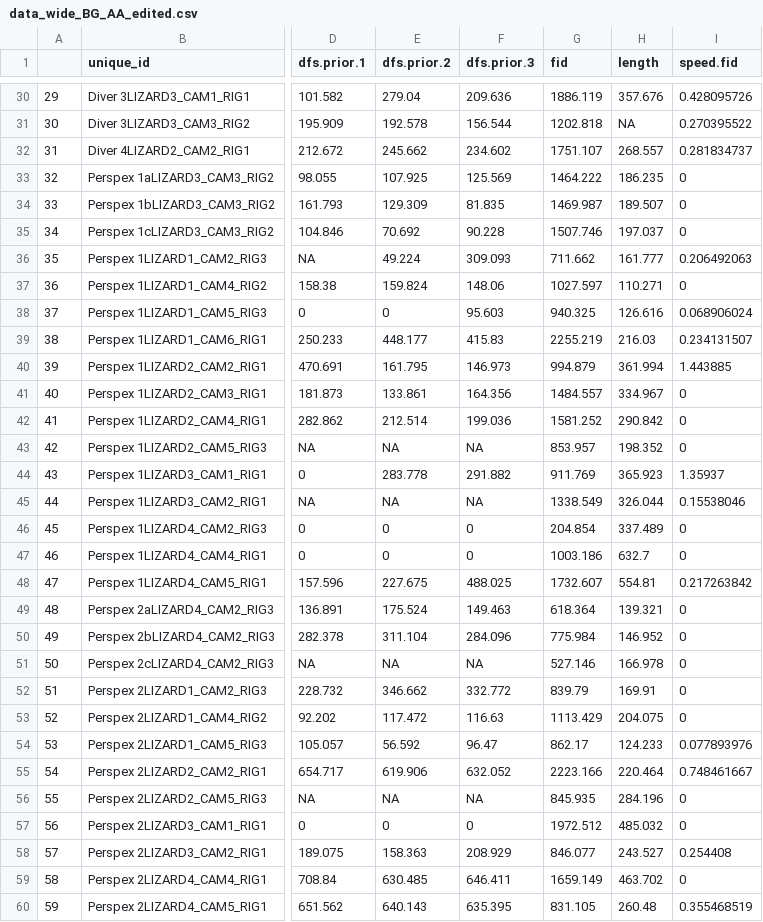
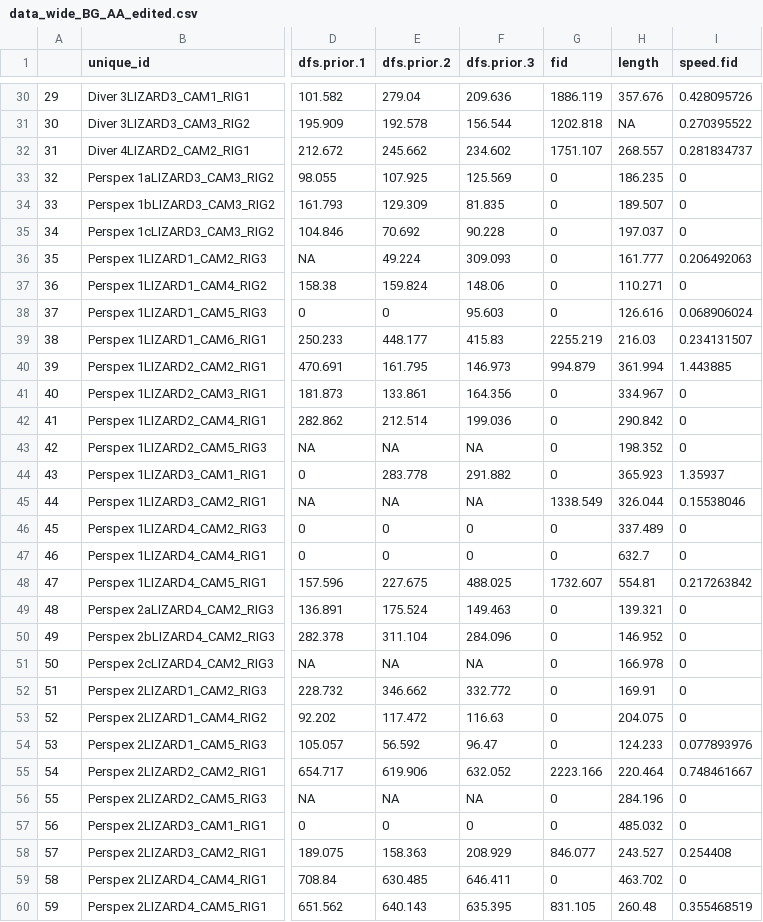
Before and after one commit to UWA-Marine-Ecology-Group-students/Analysis-Asunsolo_FID, a CSV file: data_wide_BG_AA_edited.csv, drawn as a sheet; only a part is shown, gaps mark what is left out; the diff covers the shown part only; the diff names each change by its address in the sheet, - before the commit and + after, or states it on an @@ line.

```diff
--- a/data_wide_BG_AA_edited.csv
+++ b/data_wide_BG_AA_edited.csv
-G33 (fid): 1464.222
+G33 (fid): 0
-G34 (fid): 1469.987
+G34 (fid): 0
-G35 (fid): 1507.746
+G35 (fid): 0
-G36 (fid): 711.662
+G36 (fid): 0
-G37 (fid): 1027.597
+G37 (fid): 0
-G38 (fid): 940.325
+G38 (fid): 0
-G41 (fid): 1484.557
+G41 (fid): 0
-G42 (fid): 1581.252
+G42 (fid): 0
-G43 (fid): 853.957
+G43 (fid): 0
-G44 (fid): 911.769
+G44 (fid): 0
-G46 (fid): 204.854
+G46 (fid): 0
-G47 (fid): 1003.186
+G47 (fid): 0
-G49 (fid): 618.364
+G49 (fid): 0
-G50 (fid): 775.984
+G50 (fid): 0
-G51 (fid): 527.146
+G51 (fid): 0
-G52 (fid): 839.79
+G52 (fid): 0
-G53 (fid): 1113.429
+G53 (fid): 0
-G54 (fid): 862.17
+G54 (fid): 0
-G56 (fid): 845.935
+G56 (fid): 0
-G57 (fid): 1972.512
+G57 (fid): 0
-G59 (fid): 1659.149
+G59 (fid): 0
```
Also changed, not shown: 38 edited cells elsewhere in this file, 3 other files.
